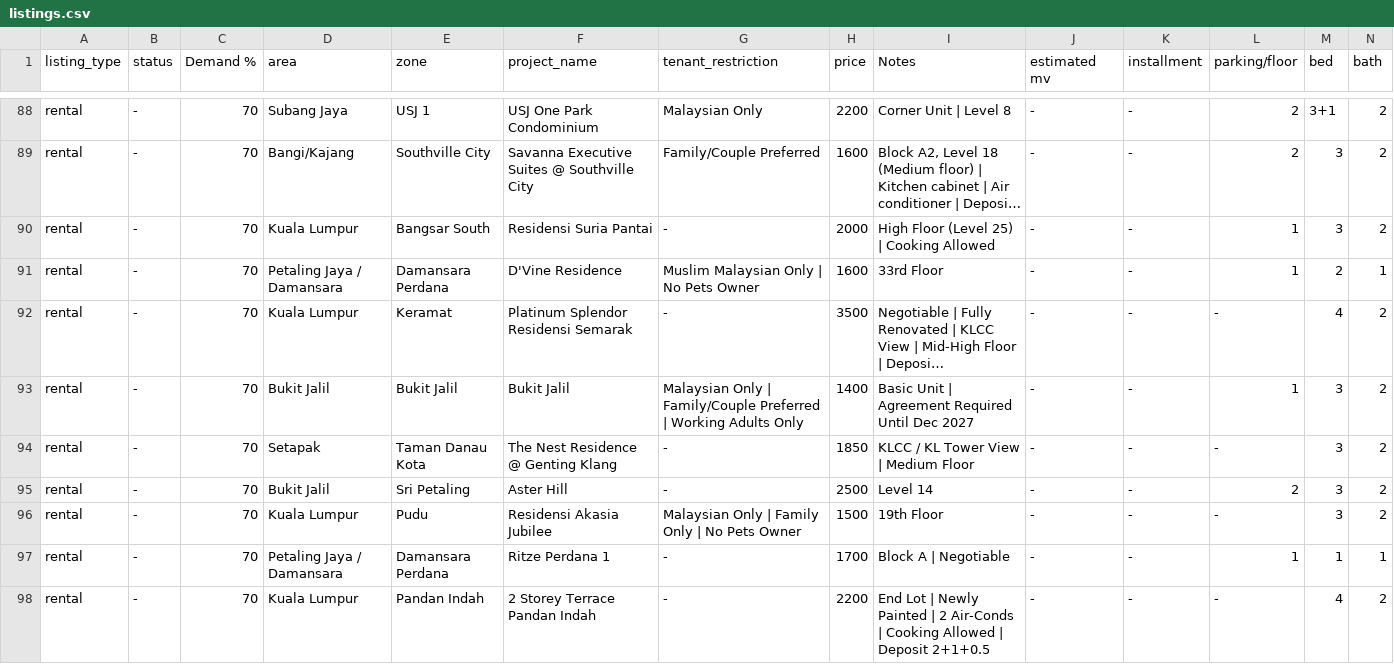
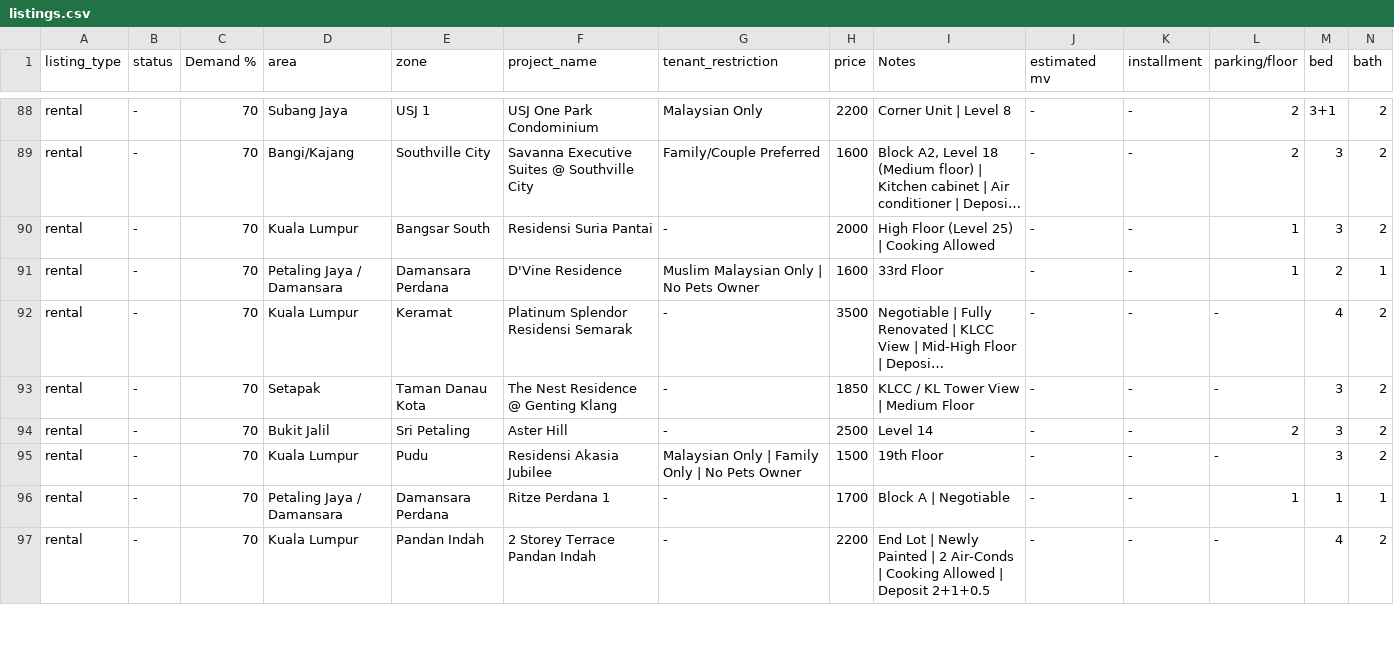
Before and after one commit to mahandanz/haniproperties, a CSV file: listings.csv, drawn as a sheet; only a part is shown, gaps mark what is left out; long unchanged cells end in …; rows hold the shown columns only; the diff names each change by its address in the sheet, - before the commit and + after, or states it on an @@ line.

```diff
--- a/listings.csv
+++ b/listings.csv
-row 93: rental | - | 70 | Bukit Jalil | Bukit Jalil | Bukit Jalil | Malaysian Only | Family/Couple Preferred | Working Adults Only | 1400 | Basic Unit | Agreement Required Until Dec 2027 | - | - | 1 | 3 | 2
```
Also changed, not shown: 28 other files.
